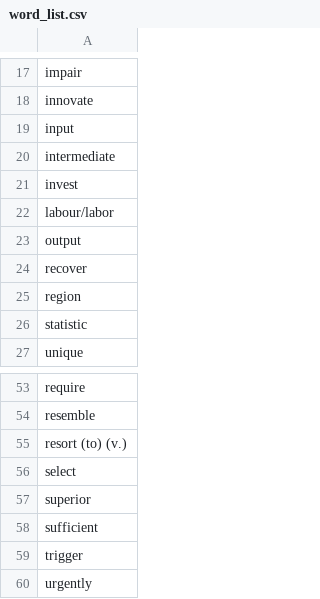
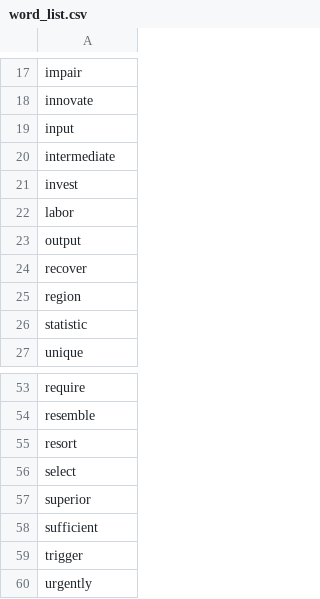
Before and after one commit to SuzukiRyuichiro/word-def-list, a CSV file: word_list.csv, drawn as a sheet; only a part is shown, gaps mark what is left out.

```diff
--- a/word_list.csv
+++ b/word_list.csv
@@ -21,3 +21,3 @@ intermediate
 invest
-labour/labor
+labor
 output
@@ -54,3 +54,3 @@ require
 resemble
-resort (to) (v.)
+resort
 select
```
Also changed, not shown: 2 other files.
